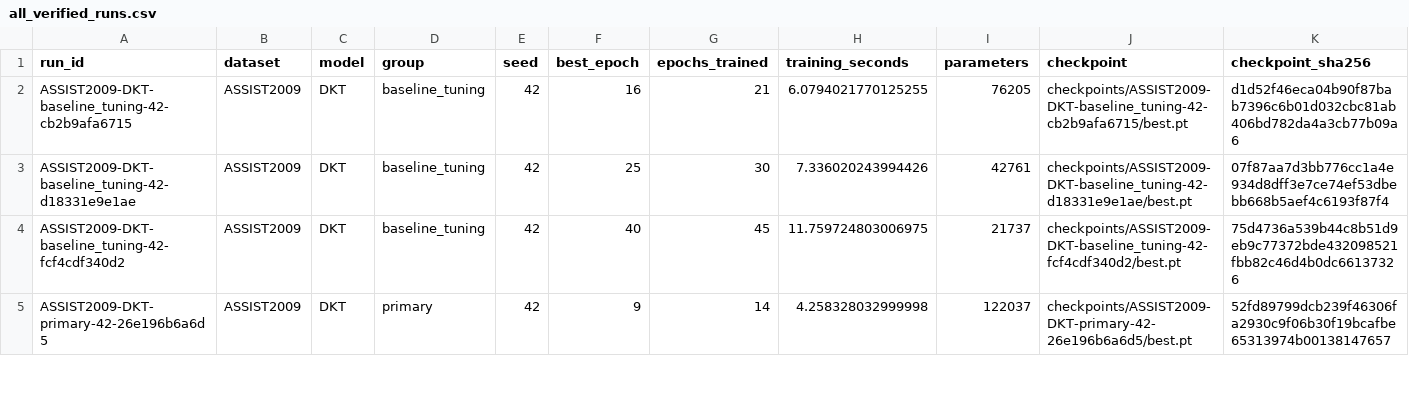
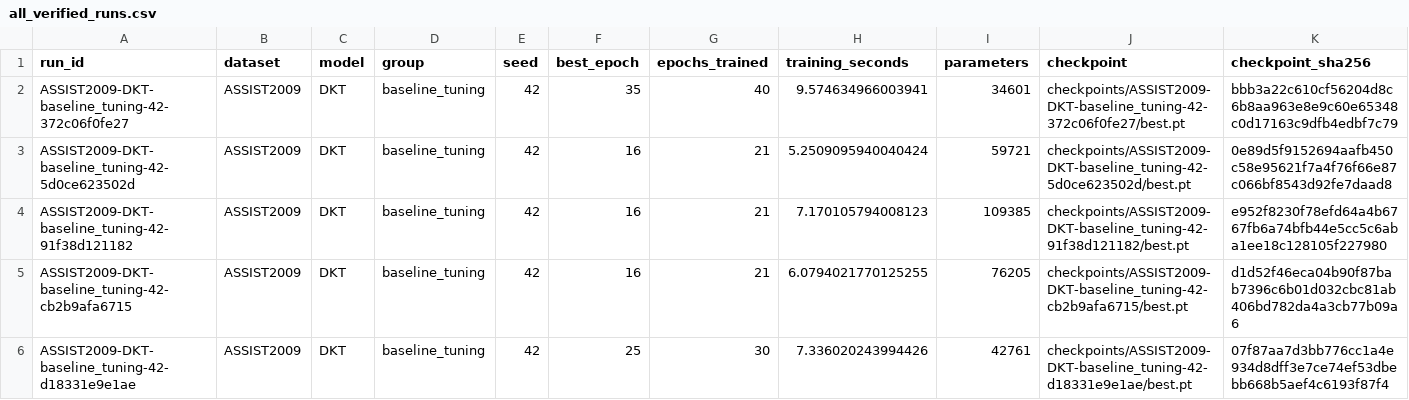
Before and after one commit to Tanishgupta28/LightSAKT2, a CSV file: results/tables/all_verified_runs.csv, drawn as a sheet; only a part is shown; the shorter side is filled out with more unchanged rows; rows hold the shown columns only; the diff names each change by its address in the sheet, - before the commit and + after, or states it on an @@ line.

Commit message:
Preserve verified experiment progress and status

```diff
--- a/results/tables/all_verified_runs.csv
+++ b/results/tables/all_verified_runs.csv
+row 2: ASSIST2009-DKT-baseline_tuning-42-372c06f0fe27 | ASSIST2009 | DKT | baseline_tuning | 42 | 35 | 40 | 9.574634966003941 | 34601 | checkpoints/ASSIST2009-DKT-baseline_tuning-42-372c06f0fe27/best.pt | bbb3a22c610cf56204d8c6b8aa963e8e9c60e65348c0d17163c9dfb4edbf7c79
+row 3: ASSIST2009-DKT-baseline_tuning-42-5d0ce623502d | ASSIST2009 | DKT | baseline_tuning | 42 | 16 | 21 | 5.2509095940040424 | 59721 | checkpoints/ASSIST2009-DKT-baseline_tuning-42-5d0ce623502d/best.pt | 0e89d5f9152694aafb450c58e95621f7a4f76f66e87c066bf8543d92fe7daad8
+row 4: ASSIST2009-DKT-baseline_tuning-42-91f38d121182 | ASSIST2009 | DKT | baseline_tuning | 42 | 16 | 21 | 7.170105794008123 | 109385 | checkpoints/ASSIST2009-DKT-baseline_tuning-42-91f38d121182/best.pt | e952f8230f78efd64a4b6767fb6a74bfb44e5cc5c6aba1ee18c128105f227980
```
Also changed, not shown: reports/ETA_MEASURED_TIMINGS.csv, reports/ETA_PHASE_MODEL_DATASET.csv, 36 other files.
